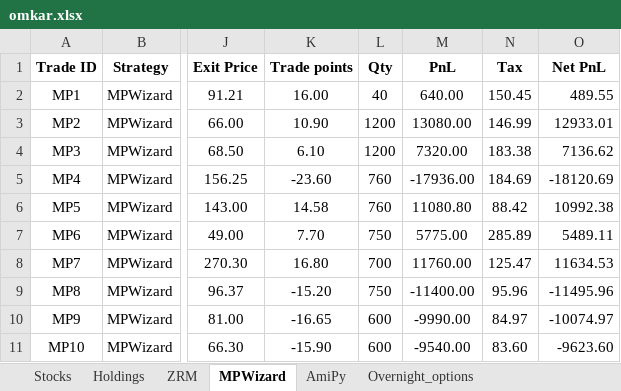
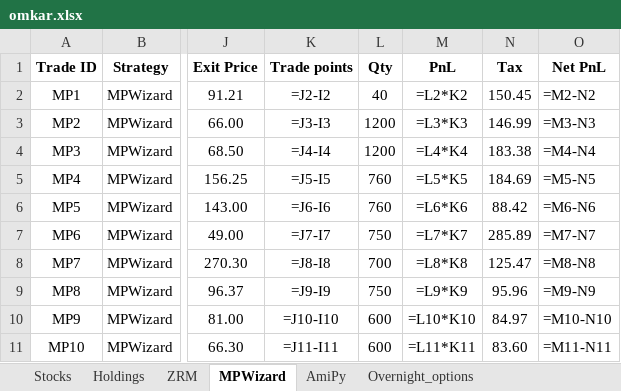
Before and after one commit to SerendipityOrg/TradeMan, an Excel workbook: UserProfile/excel/omkar.xlsx, sheet MPWizard, drawn as a sheet; only a part is shown, gaps mark what is left out; values as stored, in another font and other column widths than the file's, no borders; formulas without a stored value are shown as written; the diff covers the shown part only; the diff names each change by its address in the sheet, - before the commit and + after, or states it on an @@ line.

```diff
--- a/UserProfile/excel/omkar.xlsx (sheet MPWizard)
+++ b/UserProfile/excel/omkar.xlsx (sheet MPWizard)
-K2 (Trade points): 16.00
+K2 (Trade points): =J2-I2
-M2 (PnL): 640.00
+M2 (PnL): =L2*K2
-O2 (Net PnL): 489.55
+O2 (Net PnL): =M2-N2
-K3 (Trade points): 10.90
+K3 (Trade points): =J3-I3
-M3 (PnL): 13080.00
+M3 (PnL): =L3*K3
-O3 (Net PnL): 12933.01
+O3 (Net PnL): =M3-N3
-K4 (Trade points): 6.10
+K4 (Trade points): =J4-I4
-M4 (PnL): 7320.00
+M4 (PnL): =L4*K4
-O4 (Net PnL): 7136.62
+O4 (Net PnL): =M4-N4
-K5 (Trade points): -23.60
+K5 (Trade points): =J5-I5
-M5 (PnL): -17936.00
+M5 (PnL): =L5*K5
-O5 (Net PnL): -18120.69
+O5 (Net PnL): =M5-N5
-K6 (Trade points): 14.58
+K6 (Trade points): =J6-I6
-M6 (PnL): 11080.80
+M6 (PnL): =L6*K6
-O6 (Net PnL): 10992.38
+O6 (Net PnL): =M6-N6
-K7 (Trade points): 7.70
+K7 (Trade points): =J7-I7
-M7 (PnL): 5775.00
+M7 (PnL): =L7*K7
-O7 (Net PnL): 5489.11
+O7 (Net PnL): =M7-N7
-K8 (Trade points): 16.80
+K8 (Trade points): =J8-I8
-M8 (PnL): 11760.00
+M8 (PnL): =L8*K8
-O8 (Net PnL): 11634.53
+O8 (Net PnL): =M8-N8
-K9 (Trade points): -15.20
+K9 (Trade points): =J9-I9
-M9 (PnL): -11400.00
+M9 (PnL): =L9*K9
-O9 (Net PnL): -11495.96
+O9 (Net PnL): =M9-N9
-K10 (Trade points): -16.65
+K10 (Trade points): =J10-I10
-M10 (PnL): -9990.00
+M10 (PnL): =L10*K10
-O10 (Net PnL): -10074.97
+O10 (Net PnL): =M10-N10
-K11 (Trade points): -15.90
+K11 (Trade points): =J11-I11
-M11 (PnL): -9540.00
+M11 (PnL): =L11*K11
-O11 (Net PnL): -9623.60
+O11 (Net PnL): =M11-N11
```
Also changed, not shown: 324 edited cells elsewhere in this sheet, sheet DTD, sheet AmiPy, sheet Overnight_options, 1 other file.
